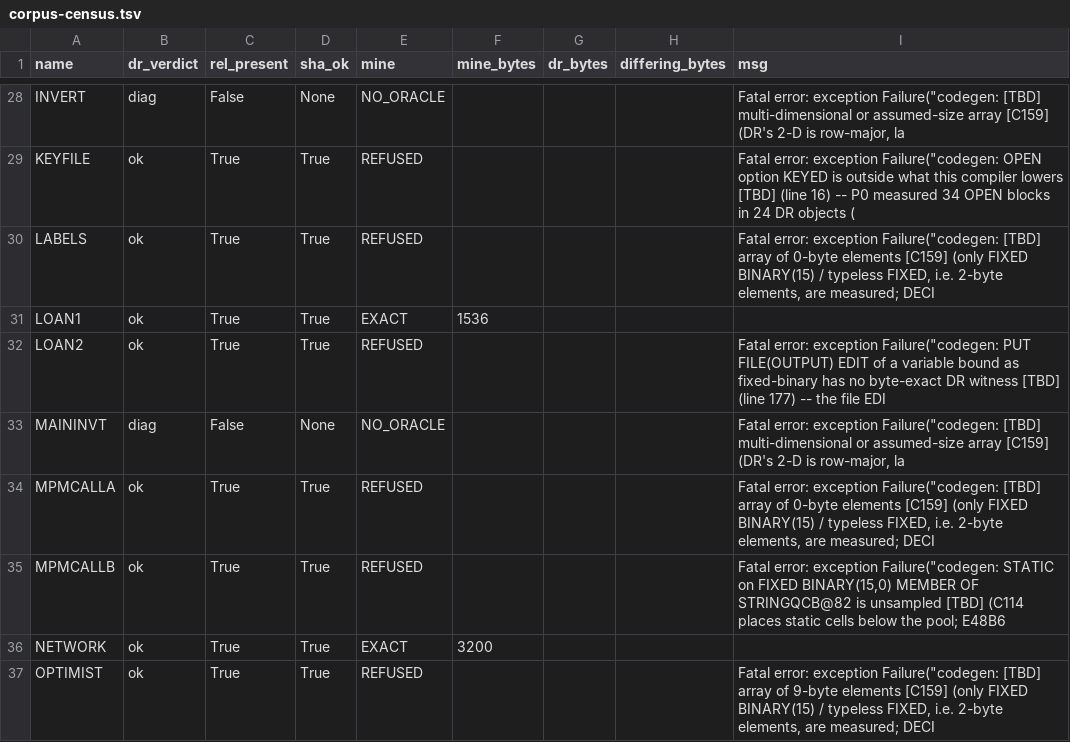
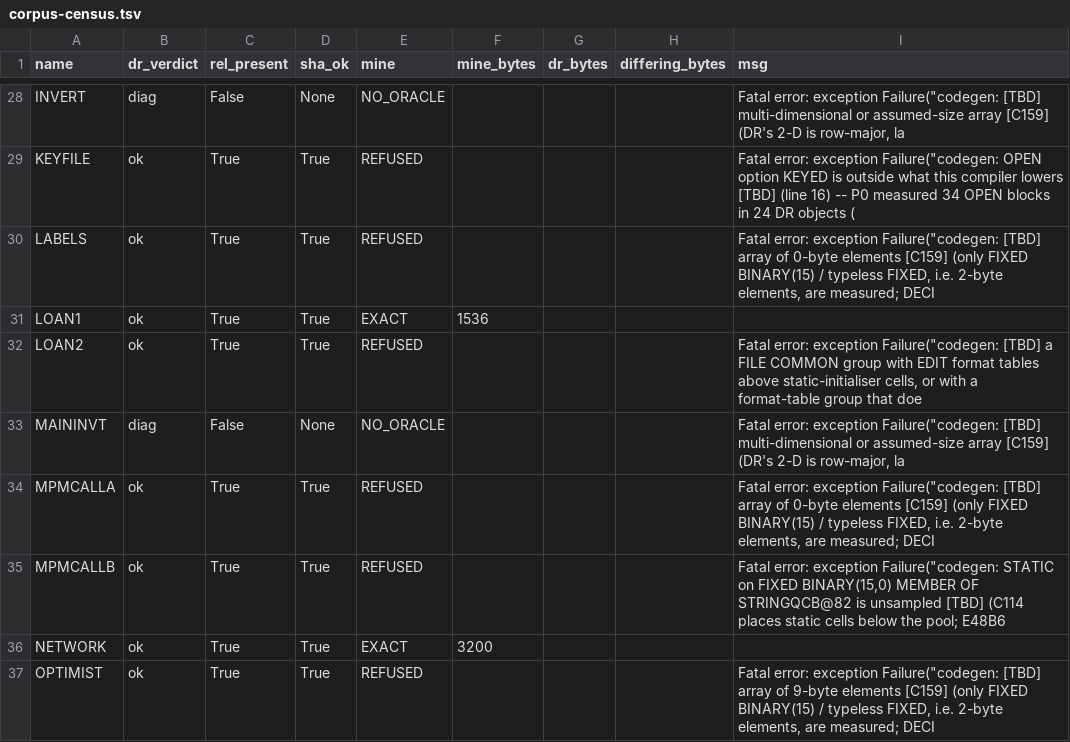
Before and after one commit to cyrilmhansen/drpli, a TSV file: spec/census/corpus-census.tsv, drawn as a sheet; only a part is shown, gaps mark what is left out.

Commit message:
P3-17 hop 5 CENSUS OWN path LANDED -- corpus_census.py --check rc=0 DIRECT against the pre-run snapshot: counts 15/0/26/0 UNCHANGED (EXACT 15, DIFFERS 0, REFUSED 26, UNEXPECTED 0; "counts identical"), LOAN2 row MOVED VERBATIM to the record-order [TBD] blocker text (census msg is the truncated first line; full compiler message re-measured FRESH POSITIONAL this hop rc=2 NO .REL, sha 7be23ba3... UNMODIFIED, NO (line N) suffix), rel_bytes 7680 and every other row UNCHANGED; NOTHING fixed; delta is snapshot metadata (binary_md5 893205d7 -> 693b43f0, git_head, dirty list) + the LOAN2 msg only; handoff.config.json NOT staged; no push

```diff
--- a/spec/census/corpus-census.tsv
+++ b/spec/census/corpus-census.tsv
@@ -31,3 +31,3 @@ LABELS	ok	True	True	REFUSED				Fatal error: exception Failure("codegen: [TBD] ar
 LOAN1	ok	True	True	EXACT	1536			
-LOAN2	ok	True	True	REFUSED				Fatal error: exception Failure("codegen: PUT FILE(OUTPUT) EDIT of a variable bound as fixed-binary has no byte-exact DR witness [TBD] (line 177) -- the file EDI
+LOAN2	ok	True	True	REFUSED				Fatal error: exception Failure("codegen: [TBD] a FILE COMMON group with EDIT format tables above static-initialiser cells, or with a format-table group that doe
 MAININVT	diag	False	None	NO_ORACLE				Fatal error: exception Failure("codegen: [TBD] multi-dimensional or assumed-size array [C159] (DR's 2-D is row-major, la
```
Also changed, not shown: 1 other file.
